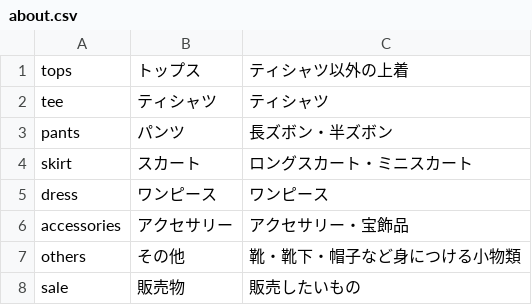
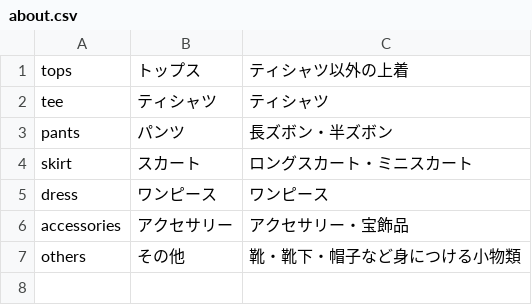
Before and after one commit to akutagawaayumi/img, a CSV file: about.csv, drawn as a sheet.

Commit message:
Update about.csv

```diff
--- a/about.csv
+++ b/about.csv
@@ -7,2 +7 @@ accessories,"アクセサリー","アクセサリー・宝飾品",
 others,"その他","靴・靴下・帽子など身につける小物類",
-sale,"販売物","販売したいもの",
```
